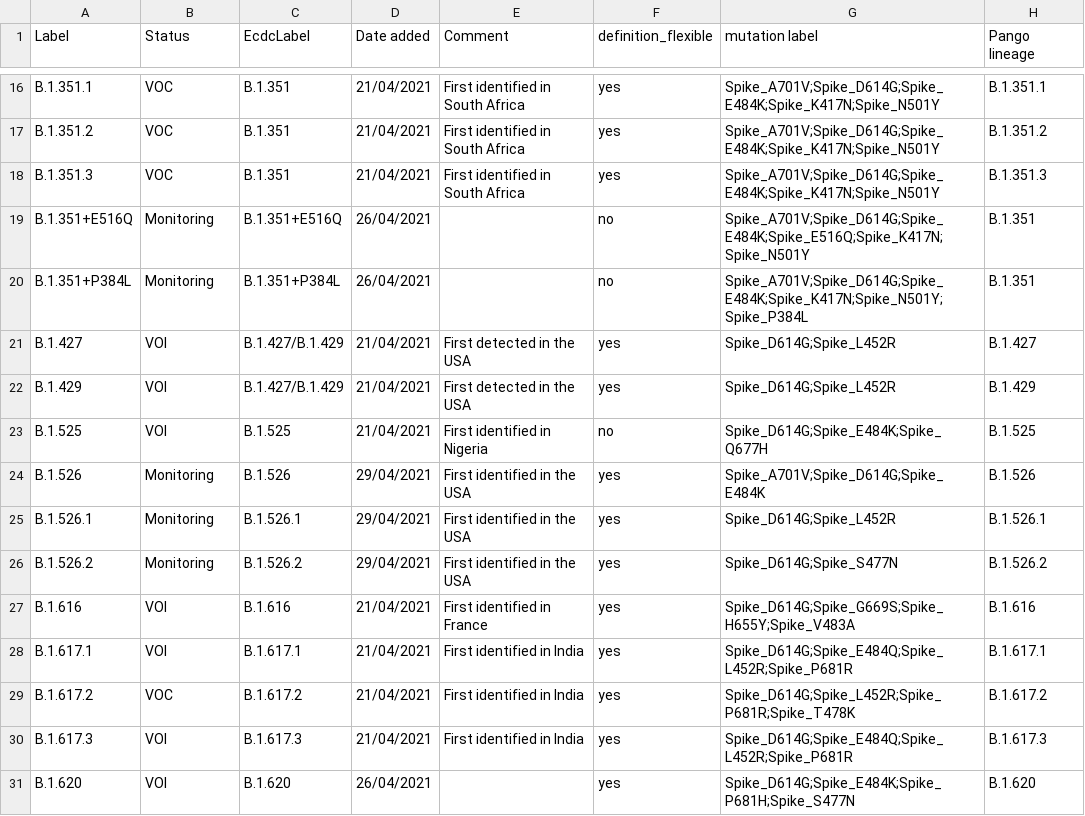
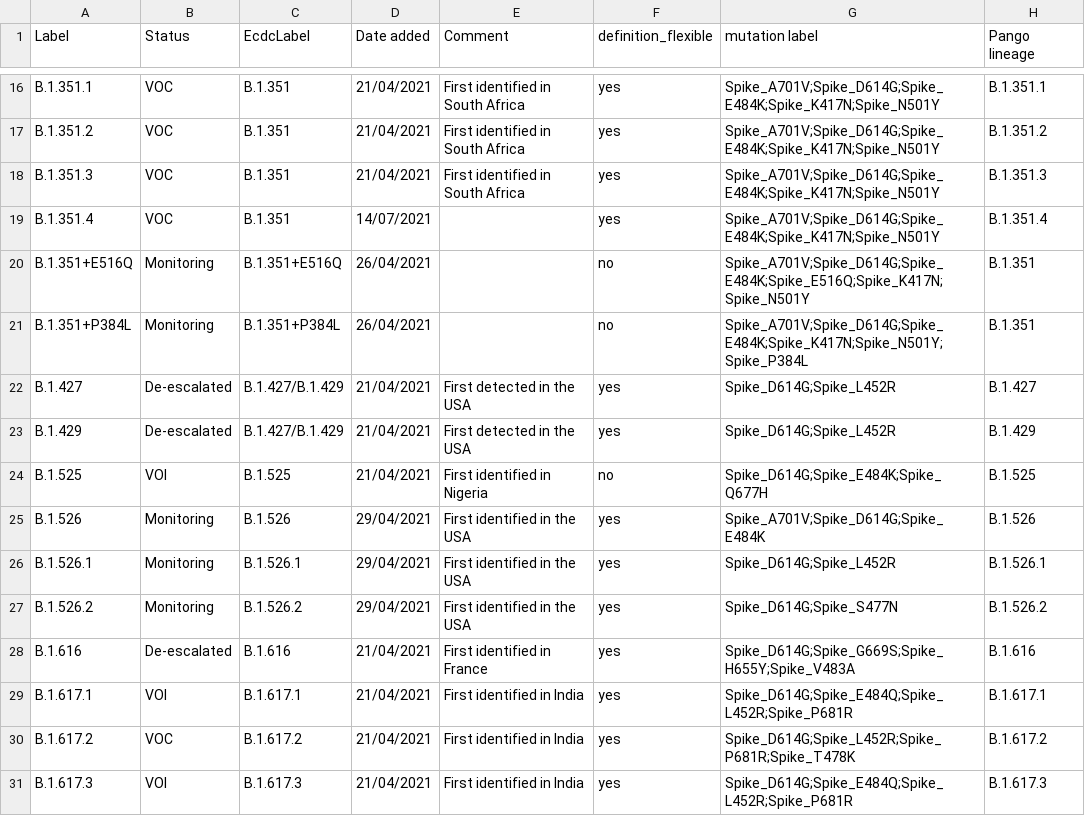
Before and after one commit to erikalmecdc/ecdc_virology, a CSV file: assigned_variants.csv, drawn as a sheet; only a part is shown, gaps mark what is left out; the shorter side is filled out with more unchanged rows; the diff covers the shown part only.

Commit message:
Aligned with ECDC assessment 23 July 2021
C.37 is now a VOI
De-escalated B.1.427/429 and B.1.616
Also added lineages P.1.3 to P.1.7

```diff
--- a/assigned_variants.csv
+++ b/assigned_variants.csv
@@ -18,6 +18,7 @@ B.1.351.2,VOC,B.1.351,21/04/2021,First identified in South Africa,yes,Spike_A701
 B.1.351.3,VOC,B.1.351,21/04/2021,First identified in South Africa,yes,Spike_A701V;Spike_D614G;Spike_E484K;Spike_K417N;Spike_N501Y,B.1.351.3
+B.1.351.4,VOC,B.1.351,14/07/2021,,yes,Spike_A701V;Spike_D614G;Spike_E484K;Spike_K417N;Spike_N501Y,B.1.351.4
 B.1.351+E516Q,Monitoring,B.1.351+E516Q,26/04/2021,,no,Spike_A701V;Spike_D614G;Spike_E484K;Spike_E516Q;Spike_K417N;Spike_N501Y,B.1.351
 B.1.351+P384L,Monitoring,B.1.351+P384L,26/04/2021,,no,Spike_A701V;Spike_D614G;Spike_E484K;Spike_K417N;Spike_N501Y;Spike_P384L,B.1.351
-B.1.427,VOI,B.1.427/B.1.429,21/04/2021,First detected in the USA,yes,Spike_D614G;Spike_L452R,B.1.427
-B.1.429,VOI,B.1.427/B.1.429,21/04/2021,First detected in the USA,yes,Spike_D614G;Spike_L452R,B.1.429
+B.1.427,De-escalated,B.1.427/B.1.429,21/04/2021,First detected in the USA,yes,Spike_D614G;Spike_L452R,B.1.427
+B.1.429,De-escalated,B.1.427/B.1.429,21/04/2021,First detected in the USA,yes,Spike_D614G;Spike_L452R,B.1.429
 B.1.525,VOI,B.1.525,21/04/2021,First identified in Nigeria,no,Spike_D614G;Spike_E484K;Spike_Q677H,B.1.525
@@ -26,3 +27,3 @@ B.1.526.1,Monitoring,B.1.526.1,29/04/2021,First identified in the USA,yes,Spike_
 B.1.526.2,Monitoring,B.1.526.2,29/04/2021,First identified in the USA,yes,Spike_D614G;Spike_S477N,B.1.526.2
-B.1.616,VOI,B.1.616,21/04/2021,First identified in France,yes,Spike_D614G;Spike_G669S;Spike_H655Y;Spike_V483A,B.1.616
+B.1.616,De-escalated,B.1.616,21/04/2021,First identified in France,yes,Spike_D614G;Spike_G669S;Spike_H655Y;Spike_V483A,B.1.616
 B.1.617.1,VOI,B.1.617.1,21/04/2021,First identified in India,yes,Spike_D614G;Spike_E484Q;Spike_L452R;Spike_P681R,B.1.617.1
```
Also changed, not shown: 7 added rows and 5 edited cells elsewhere in this file.
